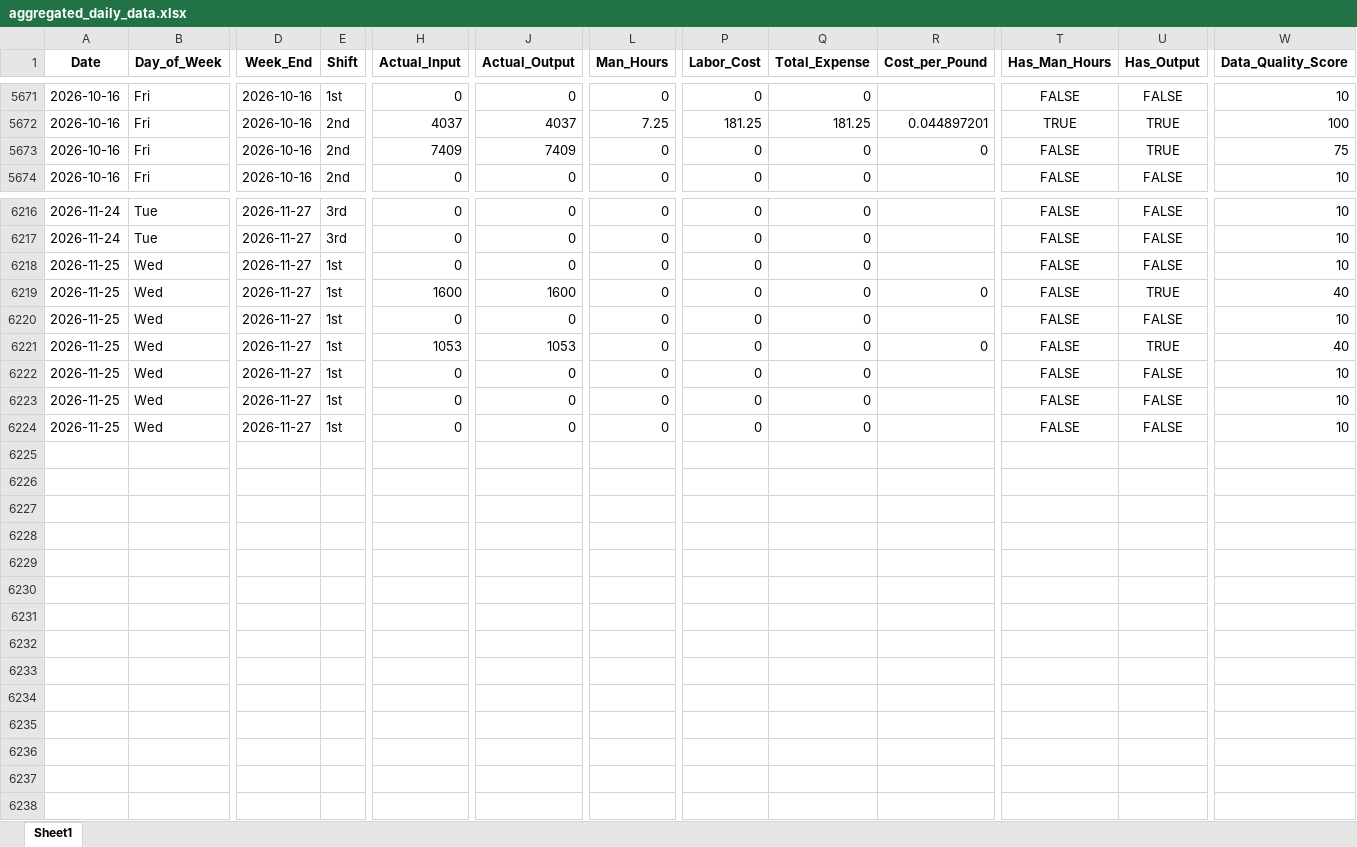
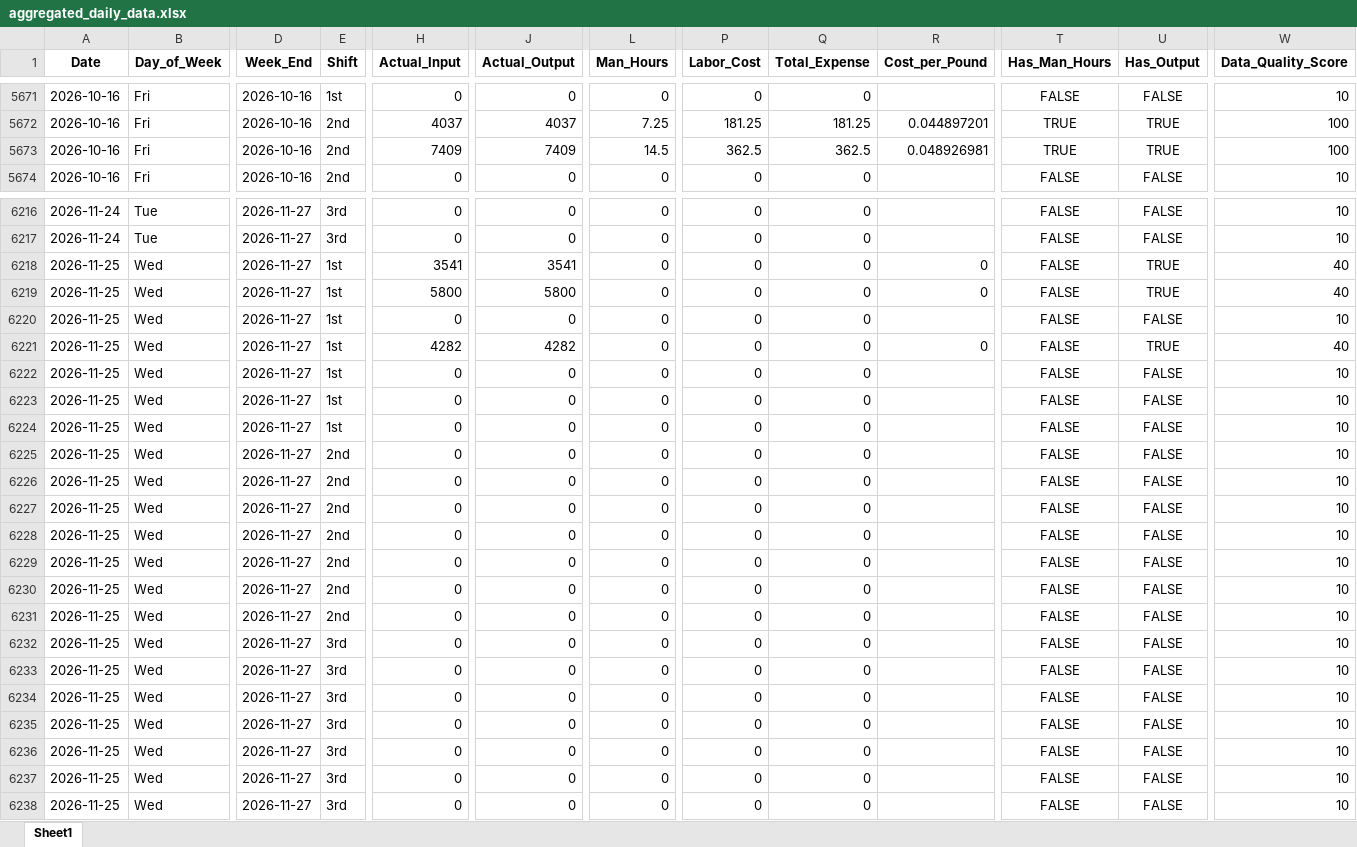
Before and after one commit to zabdulla/walton_production, an Excel workbook: data/aggregated_daily_data.xlsx, sheet Sheet1, drawn as a sheet; only a part is shown, gaps mark what is left out; values as stored, in another font and other column widths than the file's, no borders; addresses are those after the commit; rows hold the shown columns only; the diff covers the shown part only; the diff names each change by its address in the sheet, - before the commit and + after, or states it on an @@ line.

```diff
--- a/data/aggregated_daily_data.xlsx (sheet Sheet1)
+++ b/data/aggregated_daily_data.xlsx (sheet Sheet1)
-L5673 (Man_Hours): 0
+L5673 (Man_Hours): 14.5
-P5673 (Labor_Cost): 0
+P5673 (Labor_Cost): 362.5
-Q5673 (Total_Expense): 0
+Q5673 (Total_Expense): 362.5
-R5673 (Cost_per_Pound): 0
+R5673 (Cost_per_Pound): 0.048926981
-T5673 (Has_Man_Hours): FALSE
+T5673 (Has_Man_Hours): TRUE
-W5673 (Data_Quality_Score): 75
+W5673 (Data_Quality_Score): 100
+row 6218: 2026-11-25 | Wed | 2026-11-27 | 1st | 3541 | 3541 | 0 | 0 | 0 | 0 | FALSE | TRUE | 40
+row 6219: 2026-11-25 | Wed | 2026-11-27 | 1st | 5800 | 5800 | 0 | 0 | 0 | 0 | FALSE | TRUE | 40
+row 6220: 2026-11-25 | Wed | 2026-11-27 | 1st | 0 | 0 | 0 | 0 | 0 |  | FALSE | FALSE | 10
+row 6221: 2026-11-25 | Wed | 2026-11-27 | 1st | 4282 | 4282 | 0 | 0 | 0 | 0 | FALSE | TRUE | 40
+row 6222: 2026-11-25 | Wed | 2026-11-27 | 1st | 0 | 0 | 0 | 0 | 0 |  | FALSE | FALSE | 10
+row 6223: 2026-11-25 | Wed | 2026-11-27 | 1st | 0 | 0 | 0 | 0 | 0 |  | FALSE | FALSE | 10
+row 6224: 2026-11-25 | Wed | 2026-11-27 | 1st | 0 | 0 | 0 | 0 | 0 |  | FALSE | FALSE | 10
+row 6225: 2026-11-25 | Wed | 2026-11-27 | 2nd | 0 | 0 | 0 | 0 | 0 |  | FALSE | FALSE | 10
+row 6226: 2026-11-25 | Wed | 2026-11-27 | 2nd | 0 | 0 | 0 | 0 | 0 |  | FALSE | FALSE | 10
+row 6227: 2026-11-25 | Wed | 2026-11-27 | 2nd | 0 | 0 | 0 | 0 | 0 |  | FALSE | FALSE | 10
+row 6228: 2026-11-25 | Wed | 2026-11-27 | 2nd | 0 | 0 | 0 | 0 | 0 |  | FALSE | FALSE | 10
+row 6229: 2026-11-25 | Wed | 2026-11-27 | 2nd | 0 | 0 | 0 | 0 | 0 |  | FALSE | FALSE | 10
+row 6230: 2026-11-25 | Wed | 2026-11-27 | 2nd | 0 | 0 | 0 | 0 | 0 |  | FALSE | FALSE | 10
+row 6231: 2026-11-25 | Wed | 2026-11-27 | 2nd | 0 | 0 | 0 | 0 | 0 |  | FALSE | FALSE | 10
-E6232:E6238 (Shift): 1st
+E6232:E6238 (Shift): 3rd
-H6233 (Actual_Input): 1600
+H6233 (Actual_Input): 0
-J6233 (Actual_Output): 1600
+J6233 (Actual_Output): 0
-R6233 (Cost_per_Pound): 0
+R6233 (Cost_per_Pound): (empty)
-U6233 (Has_Output): TRUE
+U6233 (Has_Output): FALSE
-W6233 (Data_Quality_Score): 40
+W6233 (Data_Quality_Score): 10
-H6235 (Actual_Input): 1053
+H6235 (Actual_Input): 0
-J6235 (Actual_Output): 1053
+J6235 (Actual_Output): 0
-R6235 (Cost_per_Pound): 0
+R6235 (Cost_per_Pound): (empty)
-U6235 (Has_Output): TRUE
+U6235 (Has_Output): FALSE
-W6235 (Data_Quality_Score): 40
+W6235 (Data_Quality_Score): 10
```
Also changed, not shown: 165 edited cells elsewhere in this sheet, data/aggregated_notes.xlsx, 5 other files.
